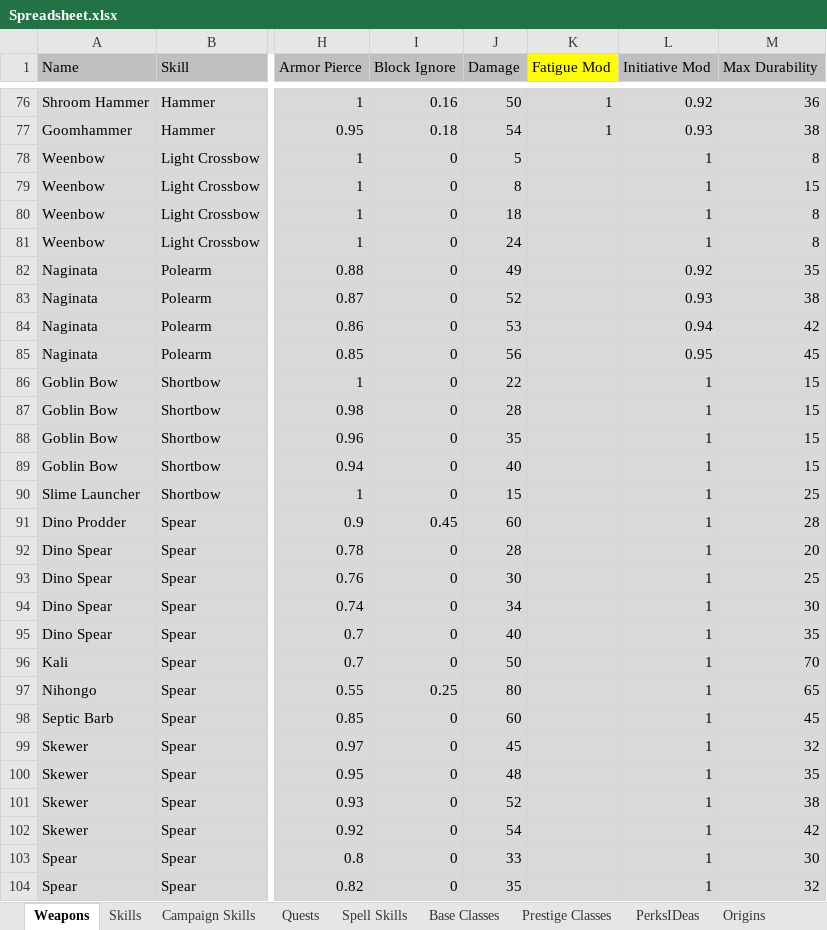
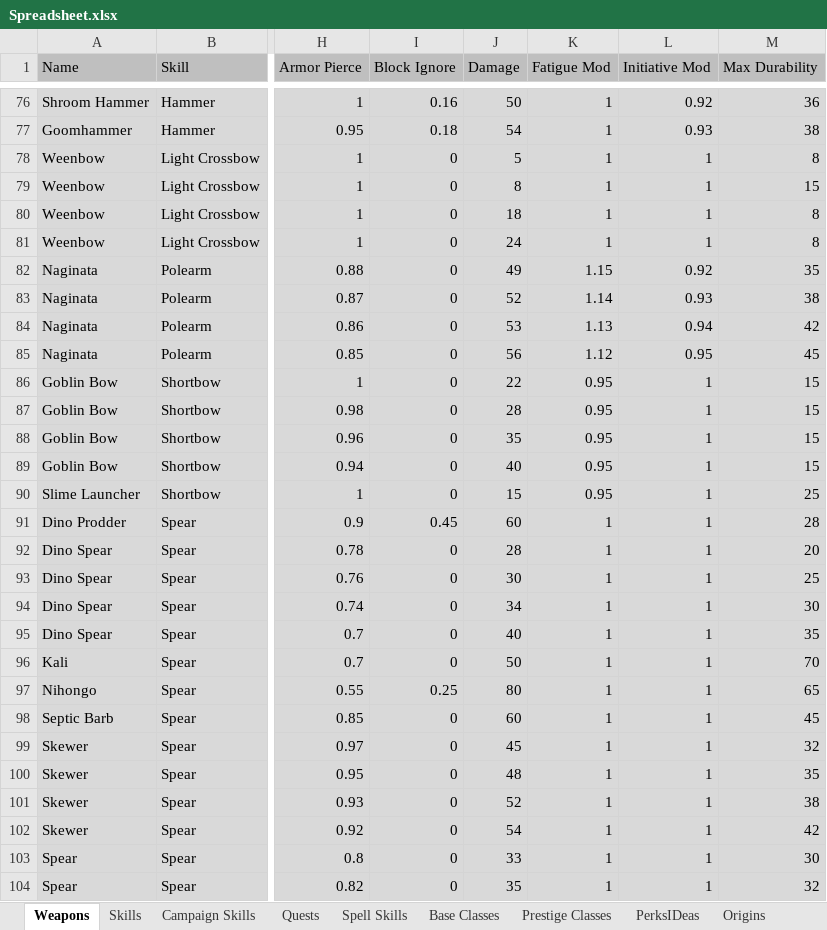
Before and after one commit to lawerencem/Everpixel, an Excel workbook: Spreadsheets/Spreadsheet.xlsx, sheet Weapons, drawn as a sheet; only a part is shown, gaps mark what is left out; values as stored, in another font and other column widths than the file's, no borders; the diff covers the shown part only; the diff names each change by its address in the sheet, - before the commit and + after, or states it on an @@ line.

Commit message:
Implementing stamina costs

```diff
--- a/Spreadsheets/Spreadsheet.xlsx (sheet Weapons)
+++ b/Spreadsheets/Spreadsheet.xlsx (sheet Weapons)
-K1 fill: #FFFF00
+K1 fill: #BFBFBF
-K78:K81 (Fatigue Mod): (empty)
+K78:K81 (Fatigue Mod): 1
-K82 (Fatigue Mod): (empty)
+K82 (Fatigue Mod): 1.15
-K83 (Fatigue Mod): (empty)
+K83 (Fatigue Mod): 1.14
-K84 (Fatigue Mod): (empty)
+K84 (Fatigue Mod): 1.13
-K85 (Fatigue Mod): (empty)
+K85 (Fatigue Mod): 1.12
-K86:K90 (Fatigue Mod): (empty)
+K86:K90 (Fatigue Mod): 0.95
-K91:K104 (Fatigue Mod): (empty)
+K91:K104 (Fatigue Mod): 1
```
Also changed, not shown: 4 added rows and 20 edited cells elsewhere in this sheet, 26 other files.
